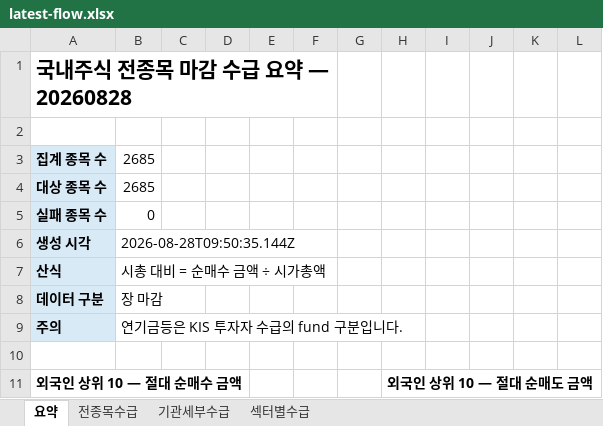
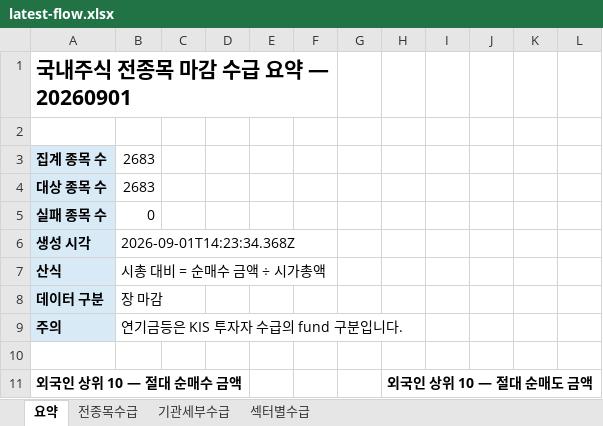
Before and after one commit to HeeChaNY/stock-market-dashboards, an Excel workbook: dashboard/latest-flow.xlsx, sheet 요약, drawn as a sheet; only a part is shown; values as stored, in another font and other column widths than the file's, no borders; the diff covers the shown part only; the diff names each change by its address in the sheet, - before the commit and + after, or states it on an @@ line.

```diff
--- a/dashboard/latest-flow.xlsx (sheet 요약)
+++ b/dashboard/latest-flow.xlsx (sheet 요약)
-A1: 국내주식 전종목 마감 수급 요약 — 20260828
+A1: 국내주식 전종목 마감 수급 요약 — 20260901
-B3:B4: 2685
+B3:B4: 2683
-B6: 2026-08-28T09:50:35.144Z
+B6: 2026-09-01T14:23:34.368Z
```
Also changed, not shown: 54 added rows, 54 removed rows and 42 edited cells elsewhere in this sheet, sheet 기관세부수급, sheet 전종목수급, sheet 섹터별수급, 1 other file.
